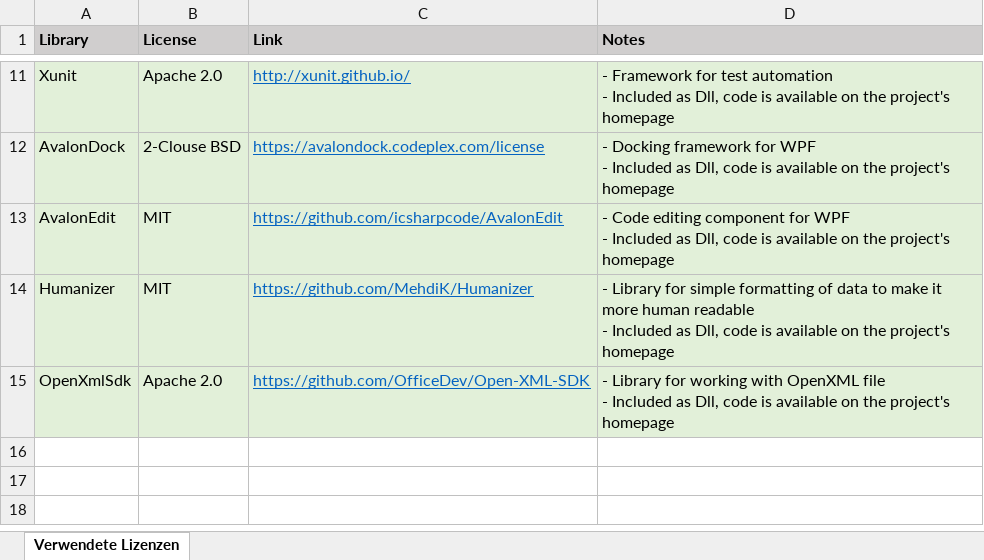
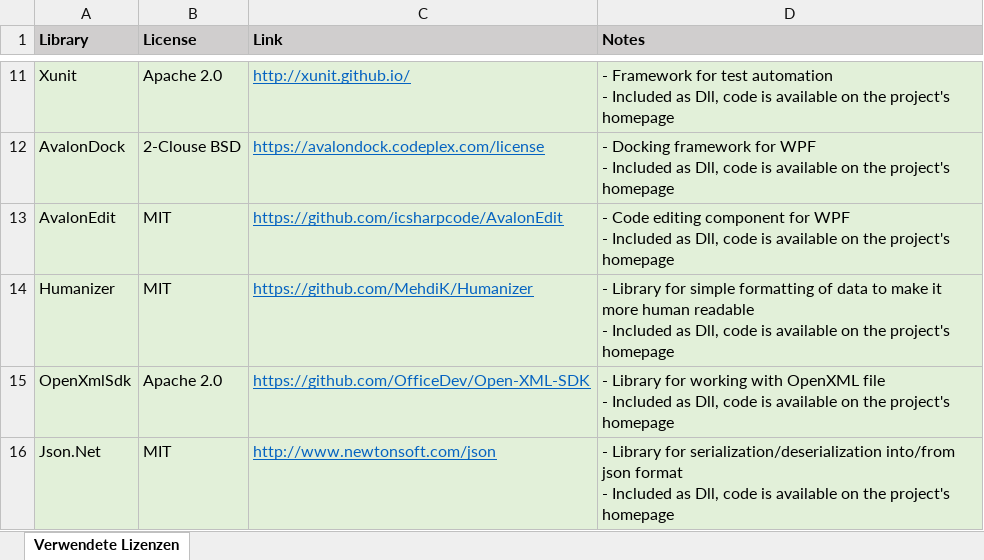
Before and after one commit to RolandKoenig/SeeingSharp, an Excel workbook: LicenseOverview.xlsx, sheet Verwendete Lizenzen, drawn as a sheet; only a part is shown, gaps mark what is left out; values as stored, in another font and other column widths than the file's, no borders; ↵ is a line break in a cell; the diff names each change by its address in the sheet, - before the commit and + after, or states it on an @@ line.

```diff
--- a/LicenseOverview.xlsx (sheet Verwendete Lizenzen)
+++ b/LicenseOverview.xlsx (sheet Verwendete Lizenzen)
+row 16: Json.Net | MIT | http://www.newtonsoft.com/json | - Library for serialization/deserialization into/from json format ↵ - Included as Dll, code is available on the project's homepage
```
Also changed, not shown: 4 other files.
